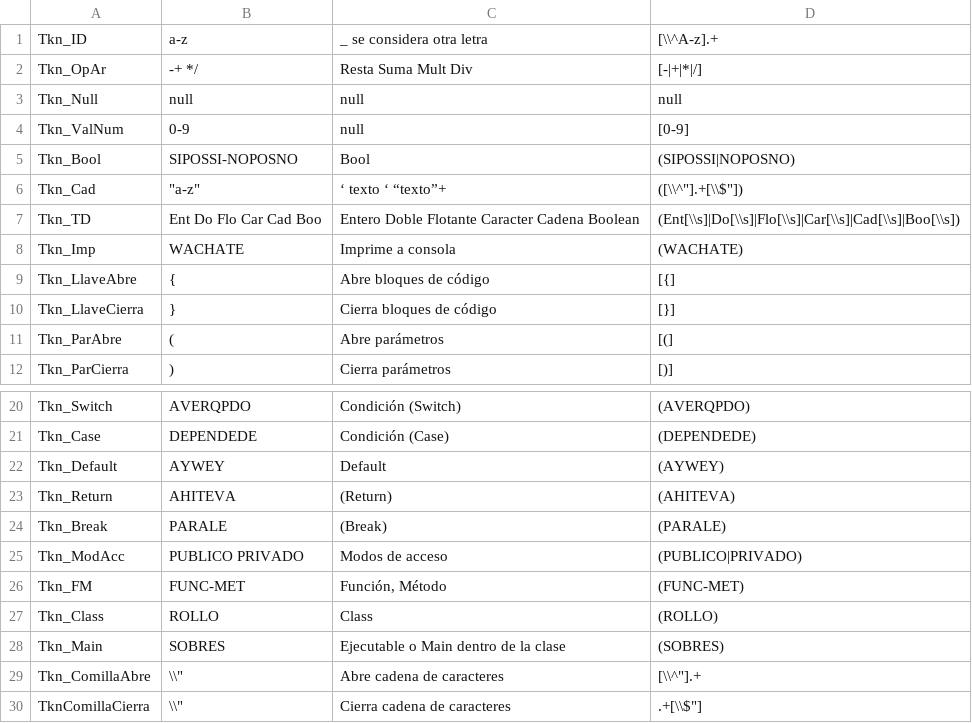
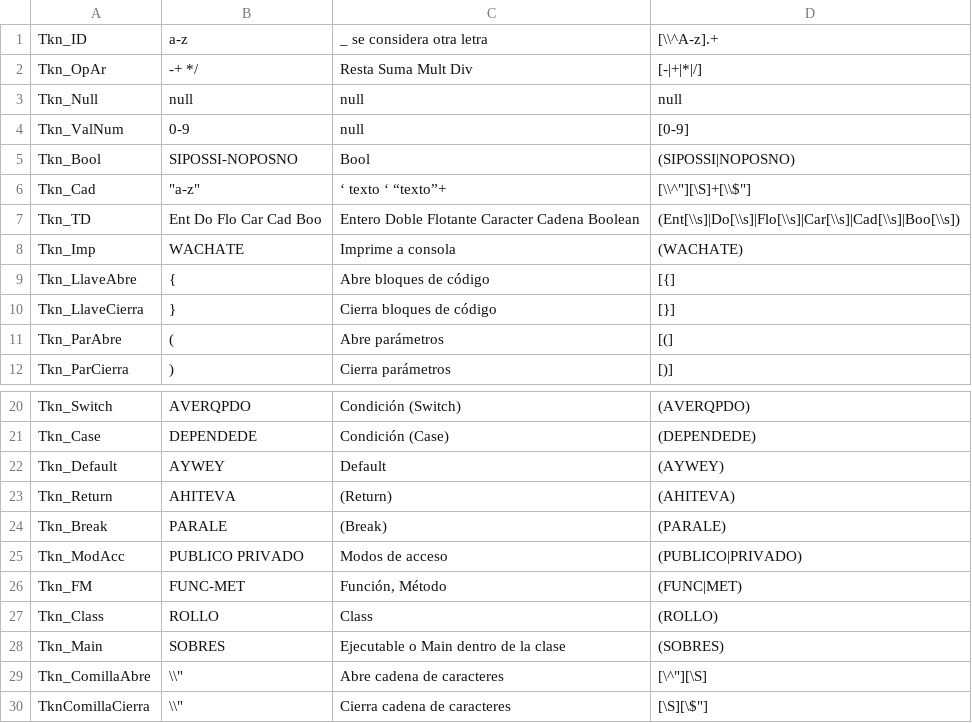
Before and after one commit to angelgce/Notpad, a CSV file: resources/tokens.csv, drawn as a sheet; only a part is shown, gaps mark what is left out.

```diff
--- a/resources/tokens.csv
+++ b/resources/tokens.csv
@@ -5,3 +5,3 @@ Tkn_ValNum,0-9,null,[0-9]
 Tkn_Bool,SIPOSSI-NOPOSNO,Bool,(SIPOSSI|NOPOSNO)
-Tkn_Cad,"""a-z""",‘ texto ‘  “texto”+,"([\\^""].+[\\$""])"
+Tkn_Cad,"""a-z""",‘ texto ‘  “texto”+,"[\\^""][\S]+[\\$""]"
 Tkn_TD,Ent Do Flo Car Cad Boo,Entero Doble Flotante Caracter Cadena Boolean,(Ent[\\s]|Do[\\s]|Flo[\\s]|Car[\\s]|Cad[\\s]|Boo[\\s])
@@ -25,6 +25,6 @@ Tkn_Break,PARALE,(Break),(PARALE)
 Tkn_ModAcc,PUBLICO PRIVADO,Modos de acceso,(PUBLICO|PRIVADO)
-Tkn_FM,FUNC-MET,"Función, Método",(FUNC-MET)
+Tkn_FM,FUNC-MET,"Función, Método",(FUNC|MET)
 Tkn_Class,ROLLO,Class,(ROLLO)
 Tkn_Main,SOBRES,Ejecutable o Main dentro de la clase,(SOBRES)
-Tkn_ComillaAbre,"\\""",Abre cadena de caracteres,"[\\^""].+"
-TknComillaCierra,"\\""",Cierra cadena de caracteres,".+[\\$""]"
+Tkn_ComillaAbre,"\\""",Abre cadena de caracteres,"[\^""][\S]"
+TknComillaCierra,"\\""",Cierra cadena de caracteres,"[\S][\$""]"
```
Also changed, not shown: 18 other files.
